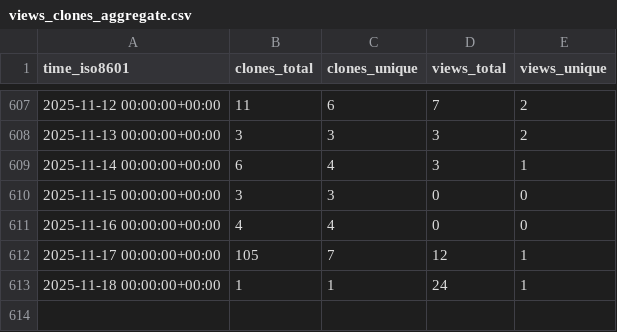
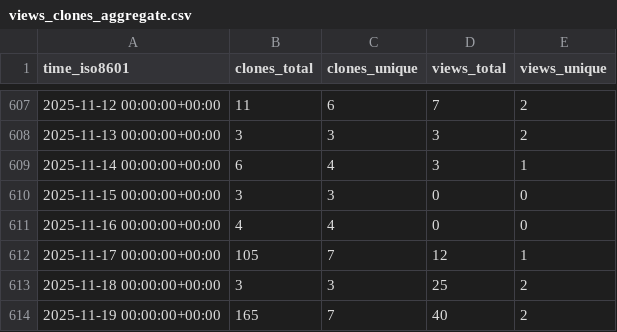
Before and after one commit to sysbio-curie/MaBoSS, a CSV file: sysbio-curie/MaBoSS/ghrs-data/views_clones_aggregate.csv, drawn as a sheet; only a part is shown, gaps mark what is left out.

```diff
--- a/sysbio-curie/MaBoSS/ghrs-data/views_clones_aggregate.csv
+++ b/sysbio-curie/MaBoSS/ghrs-data/views_clones_aggregate.csv
@@ -612,2 +612,3 @@ time_iso8601,clones_total,clones_unique,views_total,views_unique
 2025-11-17 00:00:00+00:00,105,7,12,1
-2025-11-18 00:00:00+00:00,1,1,24,1
+2025-11-18 00:00:00+00:00,3,3,25,2
+2025-11-19 00:00:00+00:00,165,7,40,2
```
Also changed, not shown: 1 other file.
